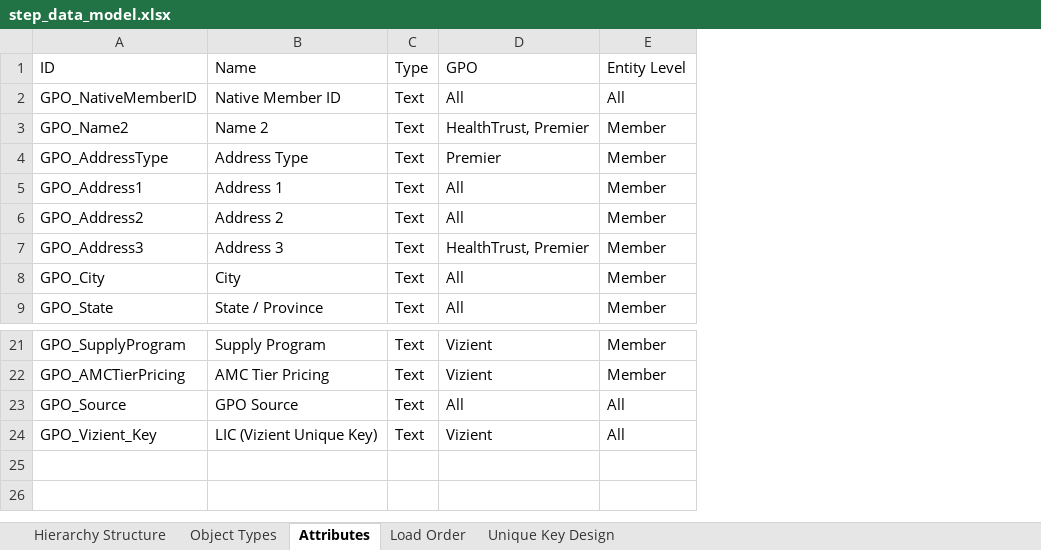
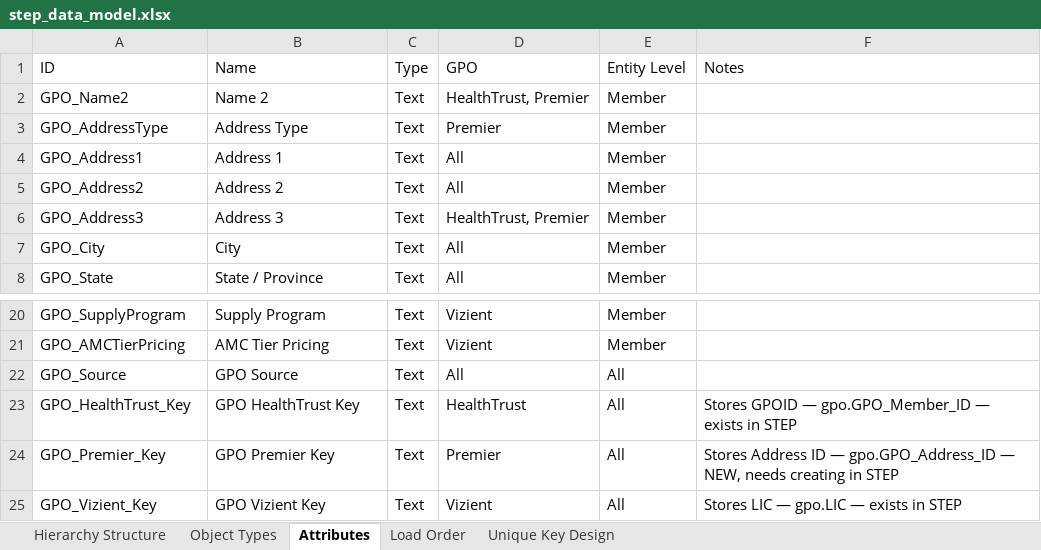
Before and after one commit to Slawal01/Slawal01, an Excel workbook: step_data_model.xlsx, sheet Attributes, drawn as a sheet; only a part is shown, gaps mark what is left out; values as stored, in another font and other column widths than the file's, no borders; removed rows and columns are numbered as before the commit, all else as after; the diff names each change by its address in the sheet, - before the commit and + after, or states it on an @@ line.

```diff
--- a/step_data_model.xlsx (sheet Attributes)
+++ b/step_data_model.xlsx (sheet Attributes)
+column F (Notes), row 25: Stores LIC — gpo.LIC — exists in STEP
-row 2: GPO_NativeMemberID | Native Member ID | Text | All | All
+row 23: GPO_HealthTrust_Key | GPO HealthTrust Key | Text | HealthTrust | All | Stores GPOID — gpo.GPO_Member_ID — exists in STEP
+row 24: GPO_Premier_Key | GPO Premier Key | Text | Premier | All | Stores Address ID — gpo.GPO_Address_ID — NEW, needs creating in STEP
-B25 (Name): LIC (Vizient Unique Key)
+B25 (Name): GPO Vizient Key
```
Also changed, not shown: sheet Unique Key Design, 1 other file.
